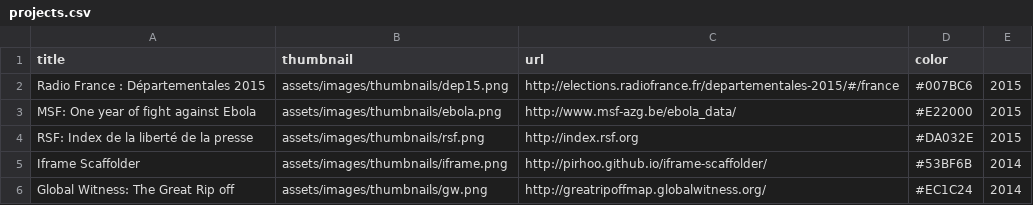
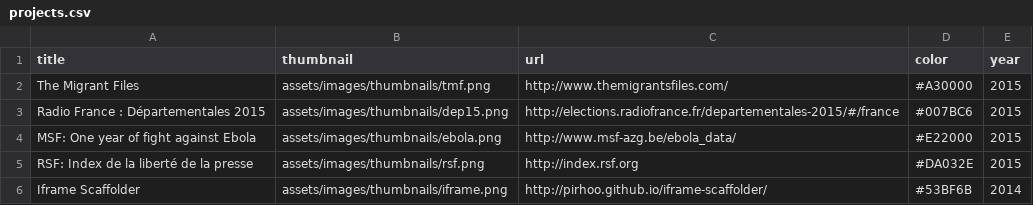
Before and after one commit to pirhoo/v2.pirhoo.com, a CSV file: src/assets/csv/projects.csv, drawn as a sheet; only a part is shown; the shorter side is filled out with more unchanged rows.

Commit message:
Added projects

```diff
--- a/src/assets/csv/projects.csv
+++ b/src/assets/csv/projects.csv
@@ -1,2 +1,3 @@
-title,thumbnail,url,color,
+title,thumbnail,url,color,year
+The Migrant Files,assets/images/thumbnails/tmf.png,http://www.themigrantsfiles.com/,#A30000,2015
 Radio France : Départementales 2015,assets/images/thumbnails/dep15.png,http://elections.radiofrance.fr/departementales-2015/#/france,#007BC6,2015
```
